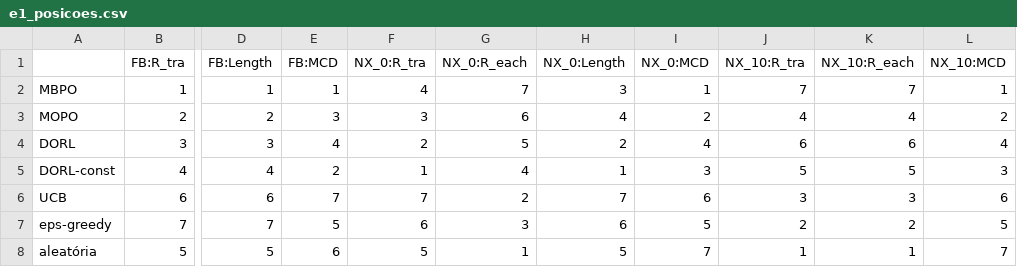
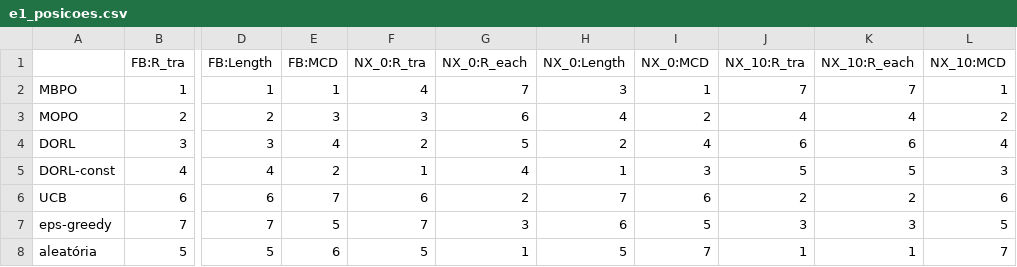
Before and after one commit to orlow04/Residencia, a CSV file: results/e1/e1_posicoes.csv, drawn as a sheet; only a part is shown, gaps mark what is left out; the diff names each change by its address in the sheet, - before the commit and + after, or states it on an @@ line.

```diff
--- a/results/e1/e1_posicoes.csv
+++ b/results/e1/e1_posicoes.csv
-F6 (NX_0:R_tra): 7
+F6 (NX_0:R_tra): 6
-J6 (NX_10:R_tra): 3
+J6 (NX_10:R_tra): 2
-K6 (NX_10:R_each): 3
+K6 (NX_10:R_each): 2
-F7 (NX_0:R_tra): 6
+F7 (NX_0:R_tra): 7
-J7 (NX_10:R_tra): 2
+J7 (NX_10:R_tra): 3
-K7 (NX_10:R_each): 2
+K7 (NX_10:R_each): 3
```
Also changed, not shown: results/a5/e1_posicoes.csv, results/a5/e1_resumo.csv, 10 other files.
